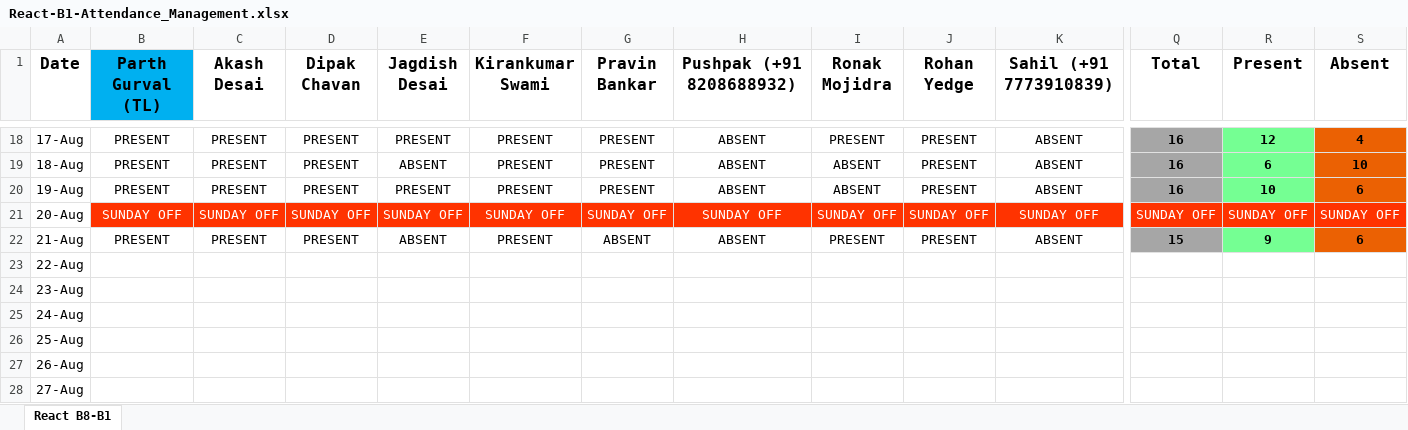
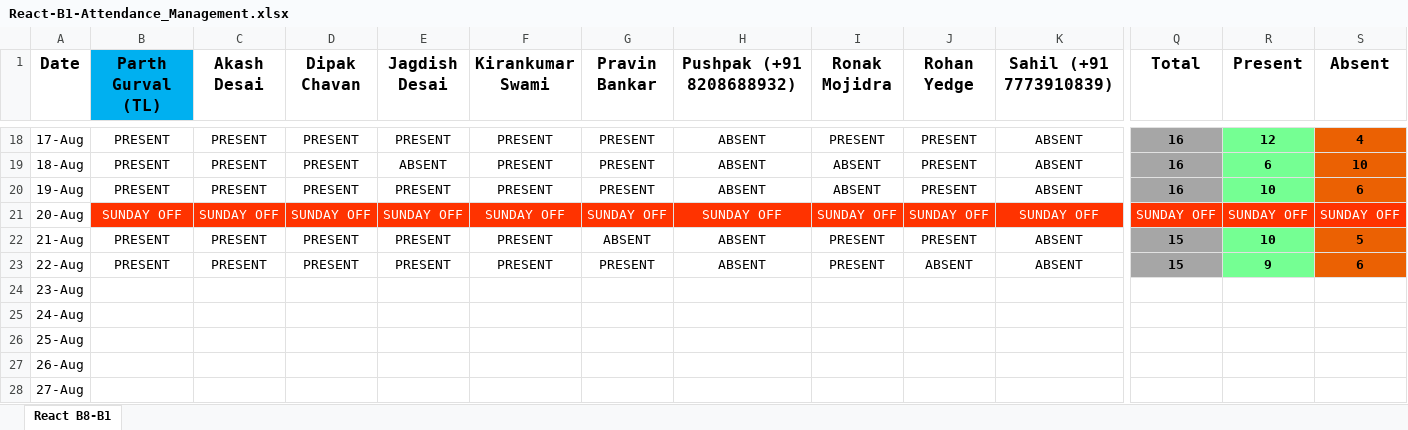
Before and after one commit to ParthGurval/JSLearing, an Excel workbook: React-B1-Attendance_Management.xlsx, sheet React B8-B1, drawn as a sheet; only a part is shown, gaps mark what is left out; values as stored, in another font and other column widths than the file's, no borders; the diff covers the shown part only; the diff names each change by its address in the sheet, - before the commit and + after, or states it on an @@ line.

Commit message:
Attendance 22-08-2023
Attendance 22-08-2023

```diff
--- a/React-B1-Attendance_Management.xlsx (sheet React B8-B1)
+++ b/React-B1-Attendance_Management.xlsx (sheet React B8-B1)
-E22 (Jagdish Desai): ABSENT
+E22 (Jagdish Desai): PRESENT
-R22 (Present): 9
+R22 (Present): 10
-S22 (Absent): 6
+S22 (Absent): 5
-B23 (Parth Gurval (TL)): (empty)
+B23 (Parth Gurval (TL)): PRESENT
-C23 (Akash Desai): (empty)
+C23 (Akash Desai): PRESENT
-D23 (Dipak Chavan): (empty)
+D23 (Dipak Chavan): PRESENT
-E23 (Jagdish Desai): (empty)
+E23 (Jagdish Desai): PRESENT
-F23 (Kirankumar Swami): (empty)
+F23 (Kirankumar Swami): PRESENT
-G23 (Pravin Bankar): (empty)
+G23 (Pravin Bankar): PRESENT
-H23 (Pushpak (+91 8208688932)): (empty)
+H23 (Pushpak (+91 8208688932)): ABSENT
-I23 (Ronak Mojidra): (empty)
+I23 (Ronak Mojidra): PRESENT
-J23 (Rohan Yedge): (empty)
+J23 (Rohan Yedge): ABSENT
-K23 (Sahil (+91 7773910839)): (empty)
+K23 (Sahil (+91 7773910839)): ABSENT
-Q23 (Total): (empty)
+Q23 (Total): 15
-Q23 fill: none
+Q23 fill: #A6A6A6
-R23 (Present): (empty)
+R23 (Present): 9
-R23 fill: none
+R23 fill: #75FF93
-S23 (Absent): (empty)
+S23 (Absent): 6
-S23 fill: none
+S23 fill: #EB6103
```
Also changed, not shown: 5 edited cells elsewhere in this sheet.
